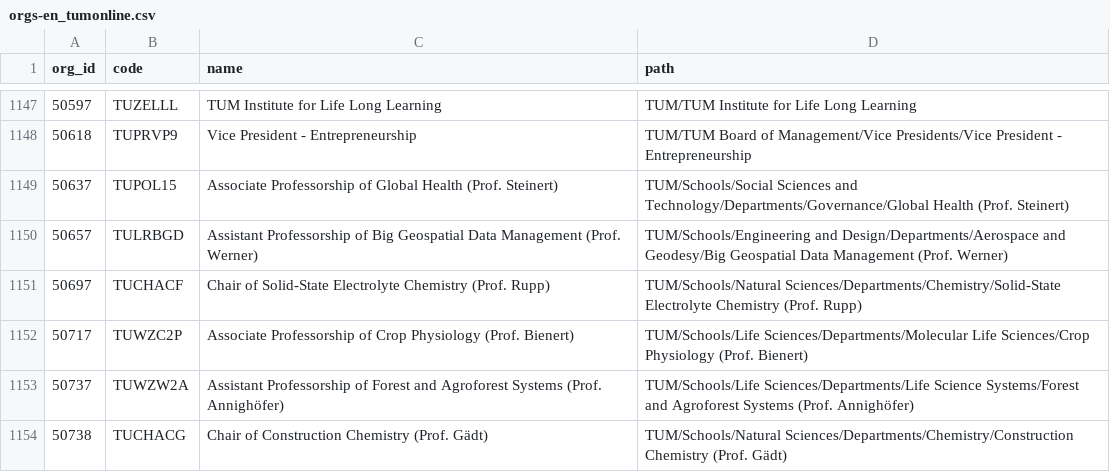
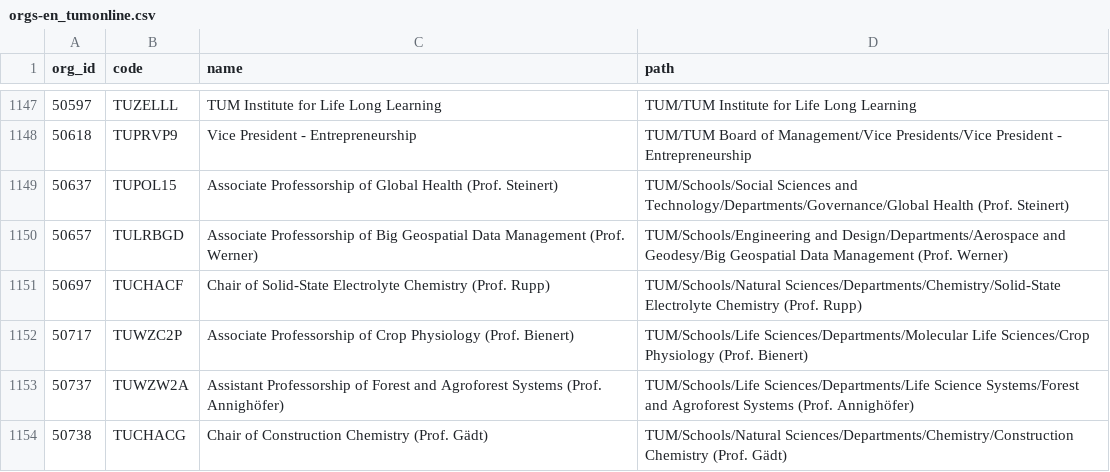
Before and after one commit to TUM-Dev/NavigaTUM, a CSV file: data/external/results/orgs-en_tumonline.csv, drawn as a sheet; only a part is shown, gaps mark what is left out.

```diff
--- a/data/external/results/orgs-en_tumonline.csv
+++ b/data/external/results/orgs-en_tumonline.csv
@@ -1149,3 +1149,3 @@ org_id,code,name,path
 50637,TUPOL15,Associate Professorship of Global Health (Prof. Steinert),TUM/Schools/Social Sciences and Technology/Departments/Governance/Global Health (Prof. Steinert)
-50657,TULRBGD,Assistant Professorship of Big Geospatial Data Management (Prof. Werner),TUM/Schools/Engineering and Design/Departments/Aerospace and Geodesy/Big Geospatial Data Management (Prof. Werner)
+50657,TULRBGD,Associate Professorship of Big Geospatial Data Management (Prof. Werner),TUM/Schools/Engineering and Design/Departments/Aerospace and Geodesy/Big Geospatial Data Management (Prof. Werner)
 50697,TUCHACF,Chair of Solid-State Electrolyte Chemistry (Prof. Rupp),TUM/Schools/Natural Sciences/Departments/Chemistry/Solid-State Electrolyte Chemistry (Prof. Rupp)
```
Also changed, not shown: data/external/results/buildings_tumonline.csv.
